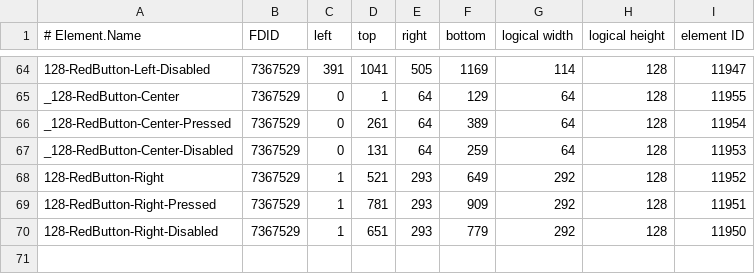
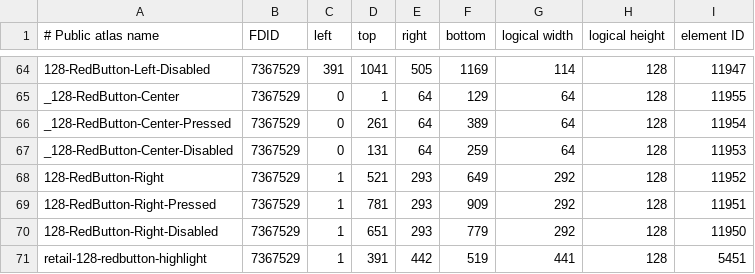
Before and after one commit to world-of-osso/ui-toolkit, a TSV file: src/atlas/retail_fixture.tsv, drawn as a sheet; only a part is shown, gaps mark what is left out; the diff names each change by its address in the sheet, - before the commit and + after, or states it on an @@ line.

Commit message:
Namespace Retail red highlight without changing brown art

```diff
--- a/src/atlas/retail_fixture.tsv
+++ b/src/atlas/retail_fixture.tsv
-A1: # Element.Name
+A1: # Public atlas name
+row 71: retail-128-redbutton-highlight | 7367529 | 1 | 391 | 442 | 519 | 441 | 128 | 5451
```
Also changed, not shown: 3 other files.
